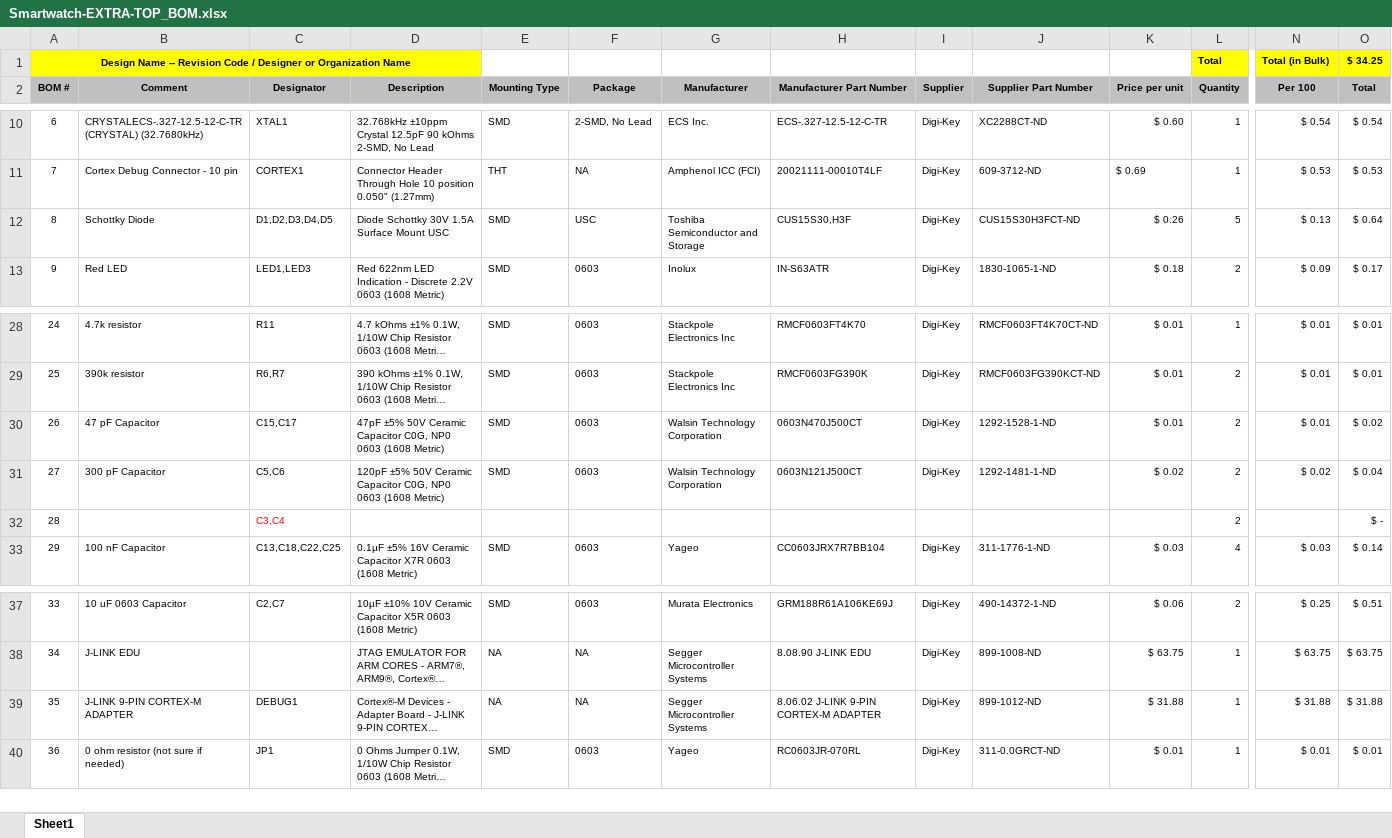
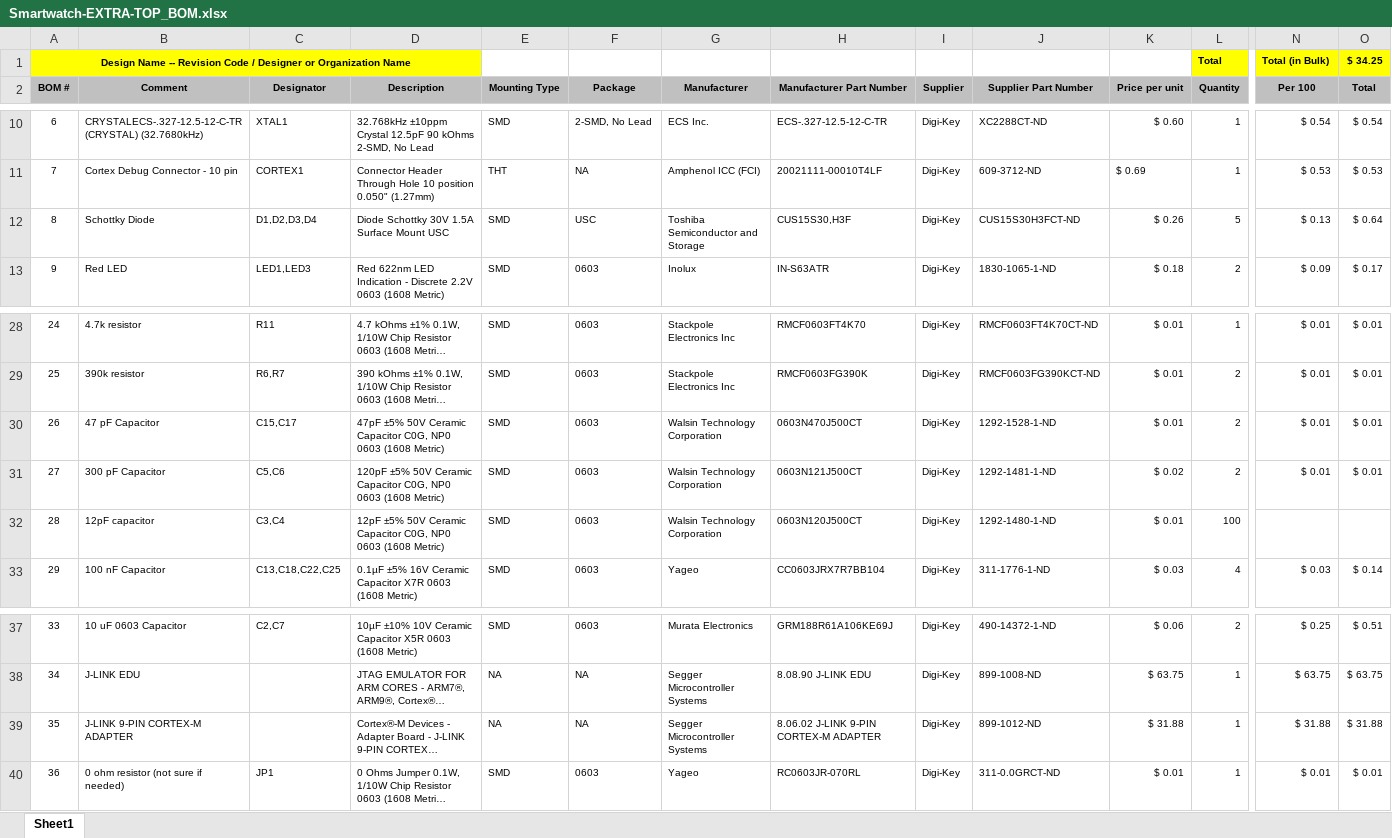
Before and after one commit to RuhaanSJ/Smartwatch, an Excel workbook: Hardware/Extra/Top/Smartwatch-EXTRA-TOP_BOM.xlsx, sheet Sheet1, drawn as a sheet; only a part is shown, gaps mark what is left out; long unchanged cells end in …; values as stored, in another font and other column widths than the file's, no borders; the diff covers the shown part only; the diff names each change by its address in the sheet, - before the commit and + after, or states it on an @@ line.

```diff
--- a/Hardware/Extra/Top/Smartwatch-EXTRA-TOP_BOM.xlsx (sheet Sheet1)
+++ b/Hardware/Extra/Top/Smartwatch-EXTRA-TOP_BOM.xlsx (sheet Sheet1)
-C12 (Designator): D1,D2,D3,D4,D5
+C12 (Designator): D1,D2,D3,D4
-O30 (Total): $ 0.02
+O30 (Total): $ 0.01
-N31 (Per 100): $ 0.02
+N31 (Per 100): $ 0.01
-O31 (Total): $ 0.04
+O31 (Total): $ 0.01
-B32 (Comment): (empty)
+B32 (Comment): 12pF capacitor
-C32 text colour: #FF0000
+C32 text colour: black
-D32 (Description): (empty)
+D32 (Description): 12pF ±5% 50V Ceramic Capacitor C0G, NP0 0603 (1608 Metric)
-E32 (Mounting Type): (empty)
+E32 (Mounting Type): SMD
-F32 (Package): (empty)
+F32 (Package): 0603
-G32 (Manufacturer): (empty)
+G32 (Manufacturer): Walsin Technology Corporation
-H32 (Manufacturer Part Number): (empty)
+H32 (Manufacturer Part Number): 0603N120J500CT
-I32 (Supplier): (empty)
+I32 (Supplier): Digi-Key
-J32 (Supplier Part Number): (empty)
+J32 (Supplier Part Number): 1292-1480-1-ND
-K32 (Price per unit): (empty)
+K32 (Price per unit): $ 0.01
-L32 (Quantity): 2
+L32 (Quantity): 100
-O32 (Total): $ -
+O32 (Total): (empty)
-C39 (Designator): DEBUG1
+C39 (Designator): (empty)
```
Also changed, not shown: 1 edited cell elsewhere in this sheet, Hardware/Extra/Bottom/Smartwatch-EXTRA-BOTTOM_BOM.xlsx, 3 other files.
